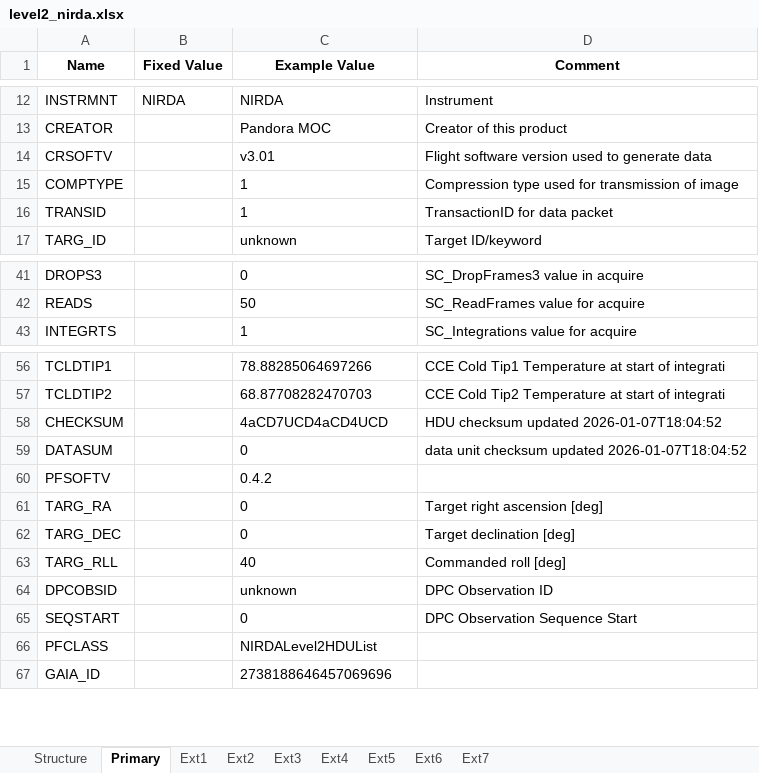
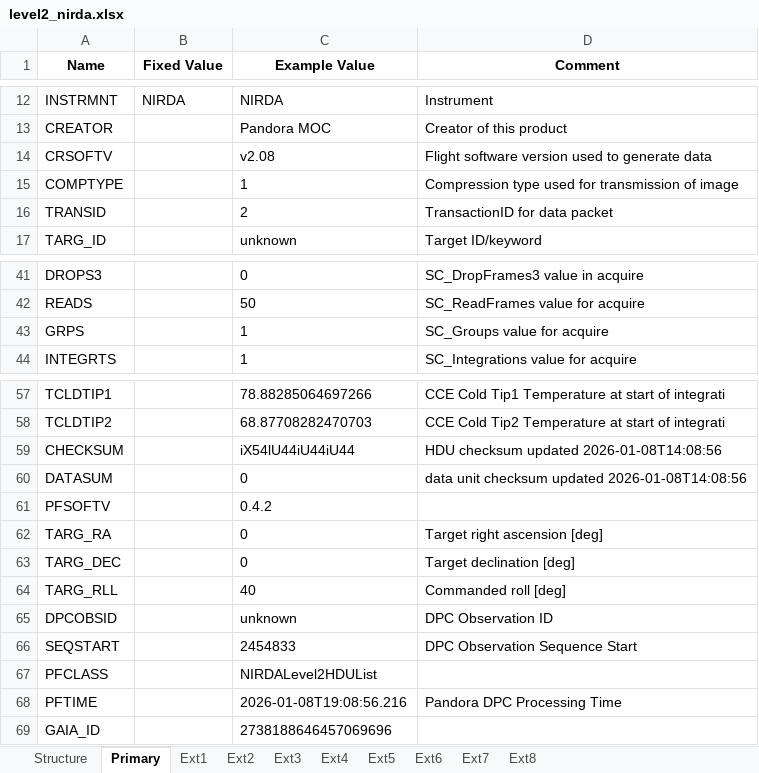
Before and after one commit to PandoraMission/pandora-fits, an Excel workbook: src/pandorafits/formats/nirda/level2_nirda.xlsx, sheet Primary, drawn as a sheet; only a part is shown, gaps mark what is left out; values as stored, in another font and other column widths than the file's, no borders; addresses are those after the commit; the diff names each change by its address in the sheet, - before the commit and + after, or states it on an @@ line.

```diff
--- a/src/pandorafits/formats/nirda/level2_nirda.xlsx (sheet Primary)
+++ b/src/pandorafits/formats/nirda/level2_nirda.xlsx (sheet Primary)
+sheet tab: Ext8
-C14 (Example Value): v3.01
+C14 (Example Value): v2.08
-C16 (Example Value): 1
+C16 (Example Value): 2
+row 43: GRPS |  | 1 | SC_Groups value for acquire
-C59 (Example Value): 4aCD7UCD4aCD4UCD
+C59 (Example Value): iX54lU44iU44iU44
-D59 (Comment): HDU checksum updated 2026-01-07T18:04:52
+D59 (Comment): HDU checksum updated 2026-01-08T14:08:56
-D60 (Comment): …checksum updated 2026-01-07T18:04:52
+D60 (Comment): …checksum updated 2026-01-08T14:08:56
-C66 (Example Value): 0
+C66 (Example Value): 2454833
+row 68: PFTIME |  | 2026-01-08T19:08:56.216 | Pandora DPC Processing Time
```
Also changed, not shown: sheet Ext6, sheet Ext7, sheet Ext5, sheet Ext4, sheet Structure, sheet Ext3, 2 more sheets, src/pandorafits/formats/nirda/level1_nirda.xlsx, src/pandorafits/formats/visda/level1-ffi_visda.xlsx, 11 other files.
